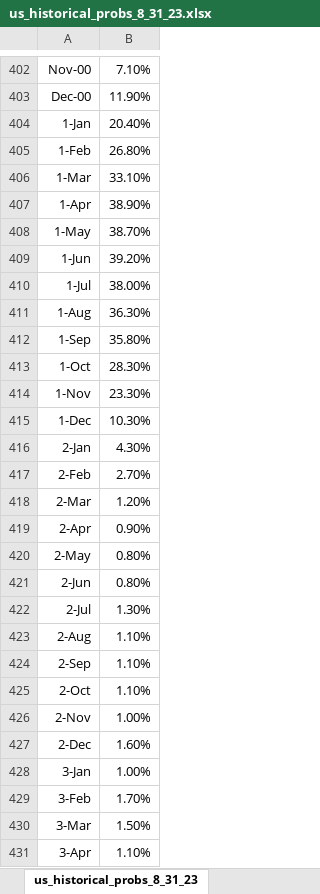
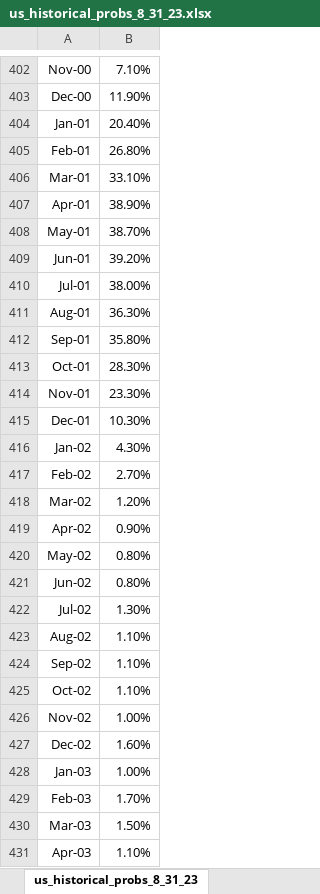
Before and after one commit to jpiger/jeremy-piger-mm-website, an Excel workbook: assets/files/us_historical_probs_8_31_23.xlsx, sheet us_historical_probs_8_31_23, drawn as a sheet; only a part is shown, gaps mark what is left out; values as stored, in another font and other column widths than the file's, no borders; the diff covers the shown part only; the diff names each change by its address in the sheet, - before the commit and + after, or states it on an @@ line.

Commit message:
Update us_historical_probs_8_31_23.xlsx

```diff
--- a/assets/files/us_historical_probs_8_31_23.xlsx (sheet us_historical_probs_8_31_23)
+++ b/assets/files/us_historical_probs_8_31_23.xlsx (sheet us_historical_probs_8_31_23)
-A404: 1-Jan
+A404: Jan-01
-A405: 1-Feb
+A405: Feb-01
-A406: 1-Mar
+A406: Mar-01
-A407: 1-Apr
+A407: Apr-01
-A408: 1-May
+A408: May-01
-A409: 1-Jun
+A409: Jun-01
-A410: 1-Jul
+A410: Jul-01
-A411: 1-Aug
+A411: Aug-01
-A412: 1-Sep
+A412: Sep-01
-A413: 1-Oct
+A413: Oct-01
-A414: 1-Nov
+A414: Nov-01
-A415: 1-Dec
+A415: Dec-01
-A416: 2-Jan
+A416: Jan-02
-A417: 2-Feb
+A417: Feb-02
-A418: 2-Mar
+A418: Mar-02
-A419: 2-Apr
+A419: Apr-02
-A420: 2-May
+A420: May-02
-A421: 2-Jun
+A421: Jun-02
-A422: 2-Jul
+A422: Jul-02
-A423: 2-Aug
+A423: Aug-02
-A424: 2-Sep
+A424: Sep-02
-A425: 2-Oct
+A425: Oct-02
-A426: 2-Nov
+A426: Nov-02
-A427: 2-Dec
+A427: Dec-02
-A428: 3-Jan
+A428: Jan-03
-A429: 3-Feb
+A429: Feb-03
-A430: 3-Mar
+A430: Mar-03
-A431: 3-Apr
+A431: Apr-03
```
Also changed, not shown: 243 edited cells elsewhere in this sheet.
